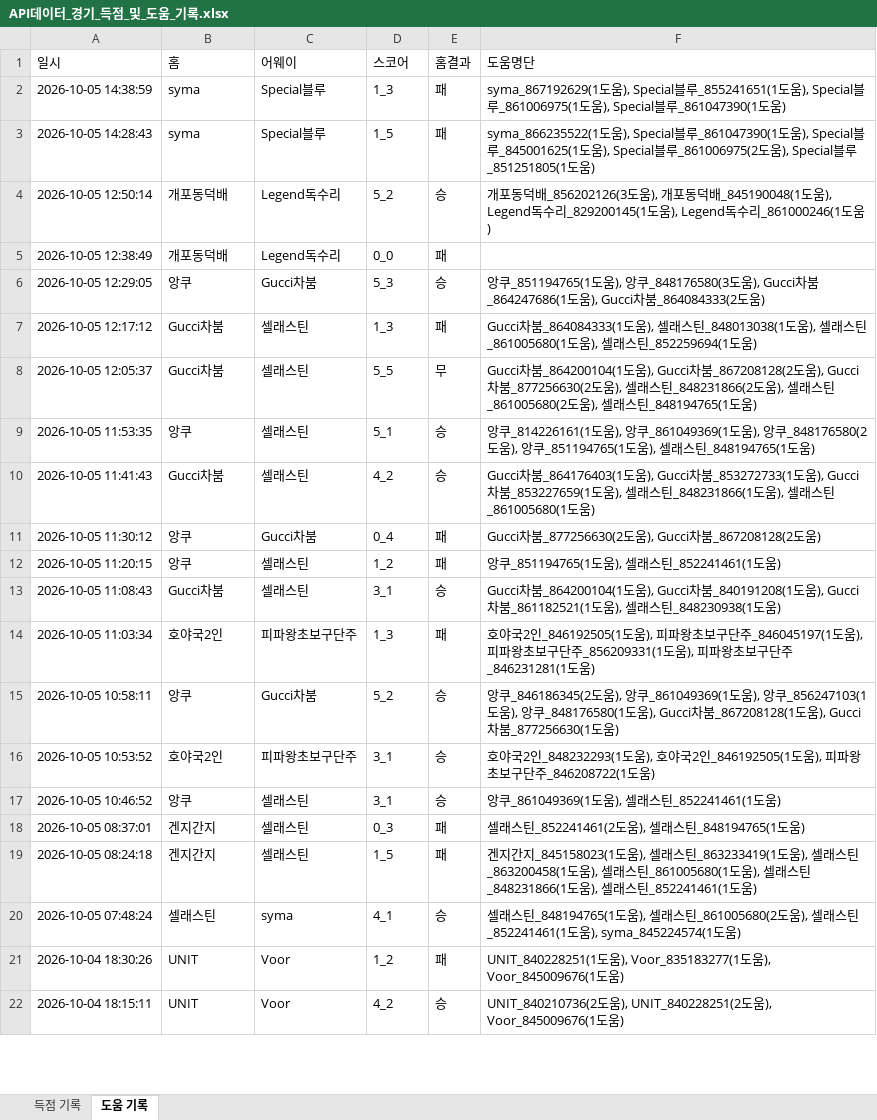
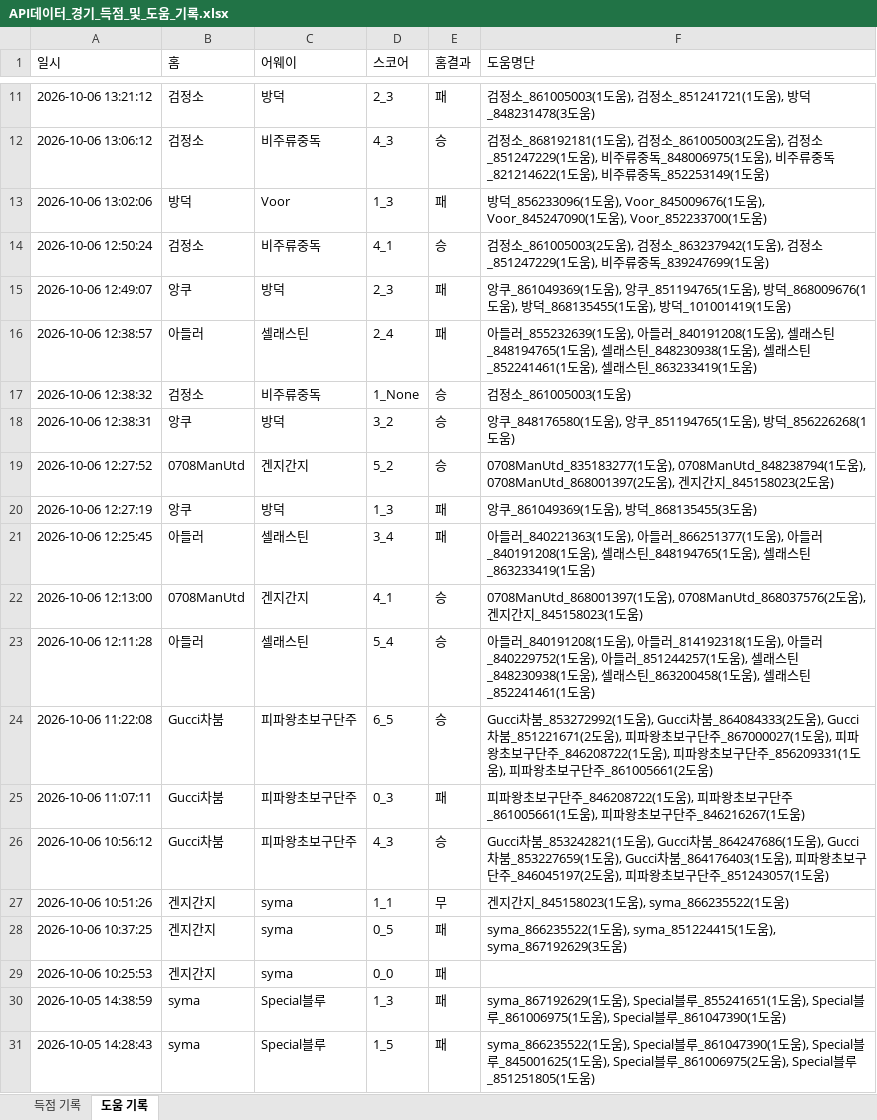
Before and after one commit to xldyxl/all-star-league, an Excel workbook: API데이터_경기_득점_및_도움_기록.xlsx, sheet 도움 기록, drawn as a sheet; only a part is shown, gaps mark what is left out; the shorter side is filled out with more unchanged rows; values as stored, in another font and other column widths than the file's, no borders; the diff covers the shown part only; the diff names each change by its address in the sheet, - before the commit and + after, or states it on an @@ line.

```diff
--- a/API데이터_경기_득점_및_도움_기록.xlsx (sheet 도움 기록)
+++ b/API데이터_경기_득점_및_도움_기록.xlsx (sheet 도움 기록)
+row 11: 2026-10-06 13:21:12 | 검정소 | 방덕 | 2_3 | 패 | 검정소_861005003(1도움), 검정소_851241721(1도움), 방덕_848231478(3도움)
+row 12: 2026-10-06 13:06:12 | 검정소 | 비주류중독 | 4_3 | 승 | 검정소_868192181(1도움), 검정소_861005003(2도움), 검정소_851247229(1도움), 비주류중독_848006975(1도움), 비주류중독_821214622(1도움), 비주류중독_852253149(1도움)
+row 13: 2026-10-06 13:02:06 | 방덕 | Voor | 1_3 | 패 | 방덕_856233096(1도움), Voor_845009676(1도움), Voor_845247090(1도움), Voor_852233700(1도움)
+row 14: 2026-10-06 12:50:24 | 검정소 | 비주류중독 | 4_1 | 승 | 검정소_861005003(2도움), 검정소_863237942(1도움), 검정소_851247229(1도움), 비주류중독_839247699(1도움)
+row 15: 2026-10-06 12:49:07 | 앙쿠 | 방덕 | 2_3 | 패 | 앙쿠_861049369(1도움), 앙쿠_851194765(1도움), 방덕_868009676(1도움), 방덕_868135455(1도움), 방덕_101001419(1도움)
+row 16: 2026-10-06 12:38:57 | 아들러 | 셀래스틴 | 2_4 | 패 | 아들러_855232639(1도움), 아들러_840191208(1도움), 셀래스틴_848194765(1도움), 셀래스틴_848230938(1도움), 셀래스틴_852241461(1도움), 셀래스틴_863233419(1도움)
+row 17: 2026-10-06 12:38:32 | 검정소 | 비주류중독 | 1_None | 승 | 검정소_861005003(1도움)
+row 18: 2026-10-06 12:38:31 | 앙쿠 | 방덕 | 3_2 | 승 | 앙쿠_848176580(1도움), 앙쿠_851194765(1도움), 방덕_856226268(1도움)
+row 19: 2026-10-06 12:27:52 | 0708ManUtd | 겐지간지 | 5_2 | 승 | 0708ManUtd_835183277(1도움), 0708ManUtd_848238794(1도움), 0708ManUtd_868001397(2도움), 겐지간지_845158023(2도움)
+row 20: 2026-10-06 12:27:19 | 앙쿠 | 방덕 | 1_3 | 패 | 앙쿠_861049369(1도움), 방덕_868135455(3도움)
+row 21: 2026-10-06 12:25:45 | 아들러 | 셀래스틴 | 3_4 | 패 | 아들러_840221363(1도움), 아들러_866251377(1도움), 아들러_840191208(1도움), 셀래스틴_848194765(1도움), 셀래스틴_863233419(1도움)
+row 22: 2026-10-06 12:13:00 | 0708ManUtd | 겐지간지 | 4_1 | 승 | 0708ManUtd_868001397(1도움), 0708ManUtd_868037576(2도움), 겐지간지_845158023(1도움)
+row 23: 2026-10-06 12:11:28 | 아들러 | 셀래스틴 | 5_4 | 승 | 아들러_840191208(1도움), 아들러_814192318(1도움), 아들러_840229752(1도움), 아들러_851244257(1도움), 셀래스틴_848230938(1도움), 셀래스틴_863200458(1도움), 셀래스틴_852241461(1도움)
+row 24: 2026-10-06 11:22:08 | Gucci차붐 | 피파왕초보구단주 | 6_5 | 승 | Gucci차붐_853272992(1도움), Gucci차붐_864084333(2도움), Gucci차붐_851221671(2도움), 피파왕초보구단주_867000027(1도움), 피파왕초보구단주_846208722(1도움), 피파왕초보구단주_856209331(1도움), 피파왕초보구단주_861005661(2도움)
+row 25: 2026-10-06 11:07:11 | Gucci차붐 | 피파왕초보구단주 | 0_3 | 패 | 피파왕초보구단주_846208722(1도움), 피파왕초보구단주_861005661(1도움), 피파왕초보구단주_846216267(1도움)
+row 26: 2026-10-06 10:56:12 | Gucci차붐 | 피파왕초보구단주 | 4_3 | 승 | Gucci차붐_853242821(1도움), Gucci차붐_864247686(1도움), Gucci차붐_853227659(1도움), Gucci차붐_864176403(1도움), 피파왕초보구단주_846045197(2도움), 피파왕초보구단주_851243057(1도움)
+row 27: 2026-10-06 10:51:26 | 겐지간지 | syma | 1_1 | 무 | 겐지간지_845158023(1도움), syma_866235522(1도움)
+row 28: 2026-10-06 10:37:25 | 겐지간지 | syma | 0_5 | 패 | syma_866235522(1도움), syma_851224415(1도움), syma_867192629(3도움)
+row 29: 2026-10-06 10:25:53 | 겐지간지 | syma | 0_0 | 패
```
Also changed, not shown: 9 added rows elsewhere in this sheet, sheet 득점 기록, Ranking_Data.xlsx, 10 other files.
